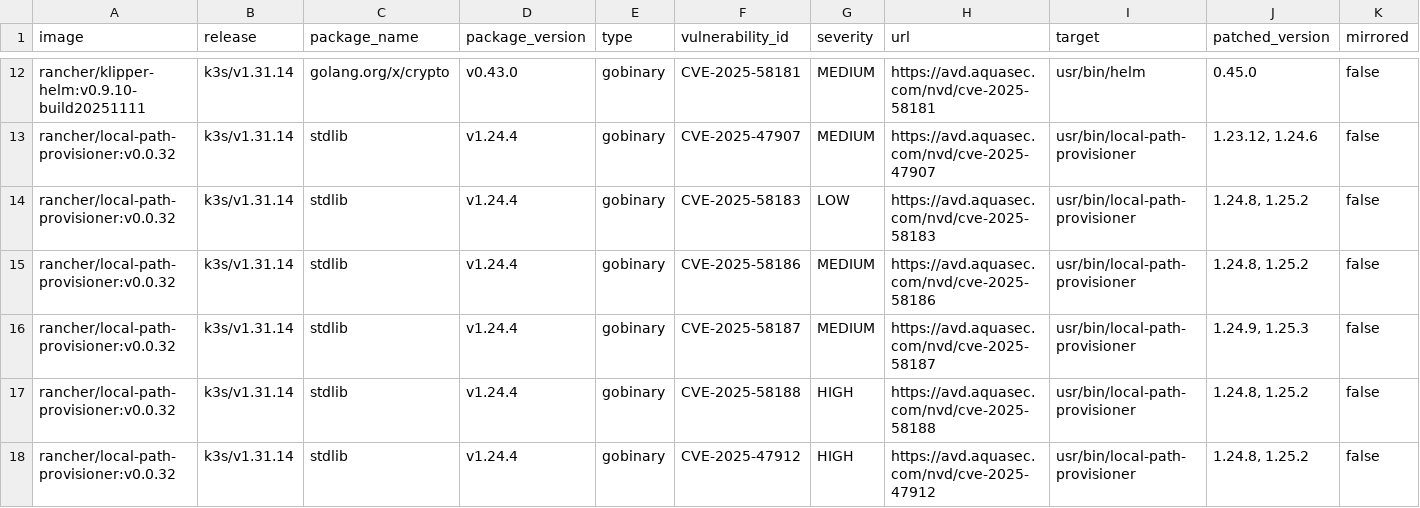
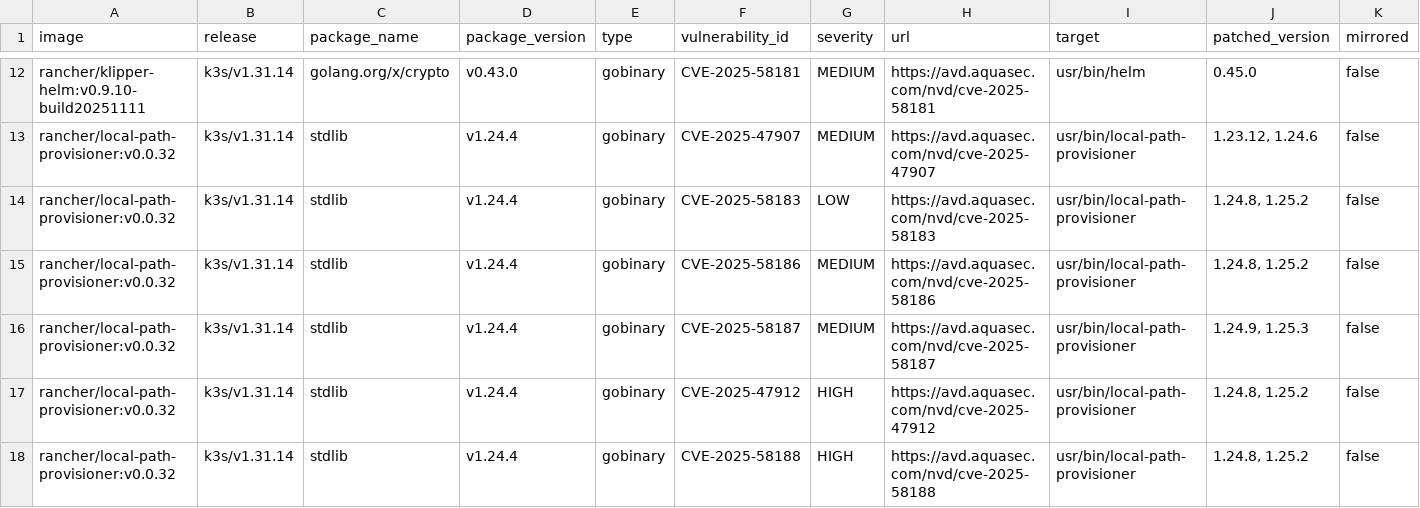
Before and after one commit to k3s-io/scans, a CSV file: docs/csv/report-k3s-v1.31.14-cves.csv, drawn as a sheet; only a part is shown, gaps mark what is left out; removed rows and columns are numbered as before the commit, all else as after; rows hold the shown columns only; the diff names each change by its address in the sheet, - before the commit and + after, or states it on an @@ line.

```diff
--- a/docs/csv/report-k3s-v1.31.14-cves.csv
+++ b/docs/csv/report-k3s-v1.31.14-cves.csv
-row 17: rancher/local-path-provisioner:v0.0.32 | k3s/v1.31.14 | stdlib | v1.24.4 | gobinary | CVE-2025-58188 | HIGH | https://avd.aquasec.com/nvd/cve-2025-58188 | usr/bin/local-path-provisioner | 1.24.8, 1.25.2 | false
+row 18: rancher/local-path-provisioner:v0.0.32 | k3s/v1.31.14 | stdlib | v1.24.4 | gobinary | CVE-2025-58188 | HIGH | https://avd.aquasec.com/nvd/cve-2025-58188 | usr/bin/local-path-provisioner | 1.24.8, 1.25.2 | false
```
Also changed, not shown: docs/csv/report-k3s-v1.32.10-cves.csv, docs/csv/report-k3s-v1.33.6-cves.csv, 6 other files.
